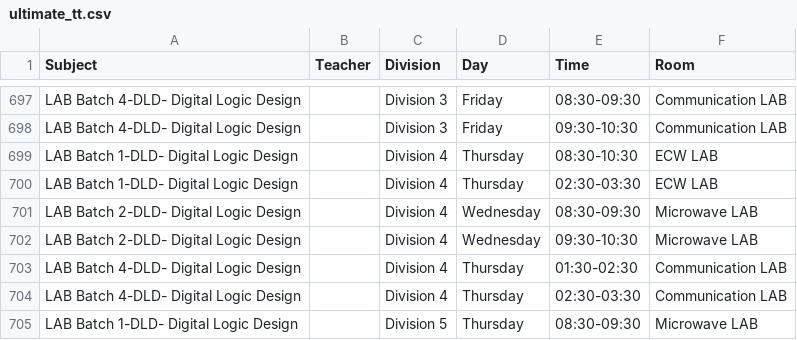
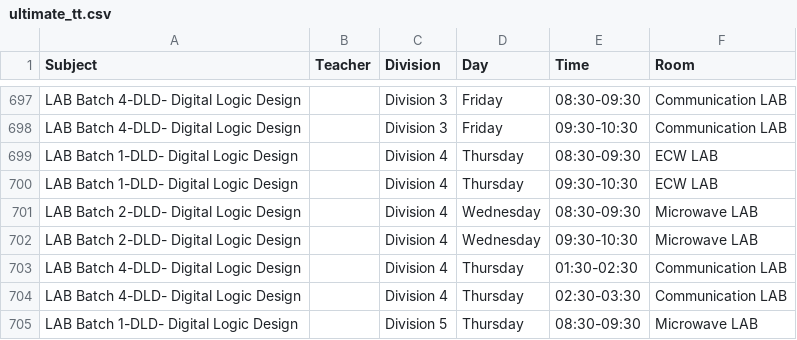
Before and after one commit to sheetlord/coep.ultimatett.fyfirstsem2025, a CSV file: ultimate_tt.csv, drawn as a sheet; only a part is shown, gaps mark what is left out.

Commit message:
my bad

```diff
--- a/ultimate_tt.csv
+++ b/ultimate_tt.csv
@@ -698,4 +698,4 @@ LAB Batch 4-DLD- Digital Logic Design,,Division 3,Friday,08:30-09:30,Communicati
 LAB Batch 4-DLD- Digital Logic Design,,Division 3,Friday,09:30-10:30,Communication LAB
-LAB Batch 1-DLD- Digital Logic Design,,Division 4,Thursday,08:30-10:30,ECW LAB
-LAB Batch 1-DLD- Digital Logic Design,,Division 4,Thursday,02:30-03:30,ECW LAB
+LAB Batch 1-DLD- Digital Logic Design,,Division 4,Thursday,08:30-09:30,ECW LAB
+LAB Batch 1-DLD- Digital Logic Design,,Division 4,Thursday,09:30-10:30,ECW LAB
 LAB Batch 2-DLD- Digital Logic Design,,Division 4,Wednesday,08:30-09:30,Microwave LAB
```
